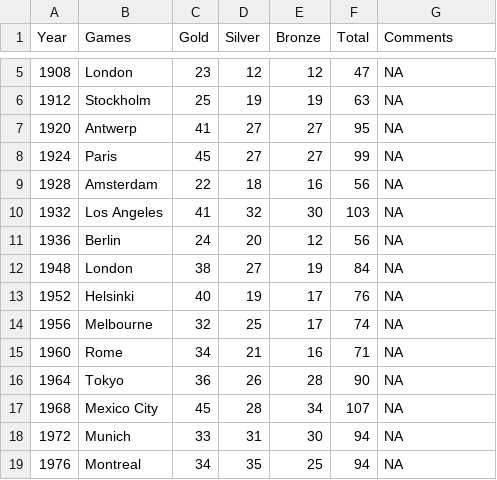
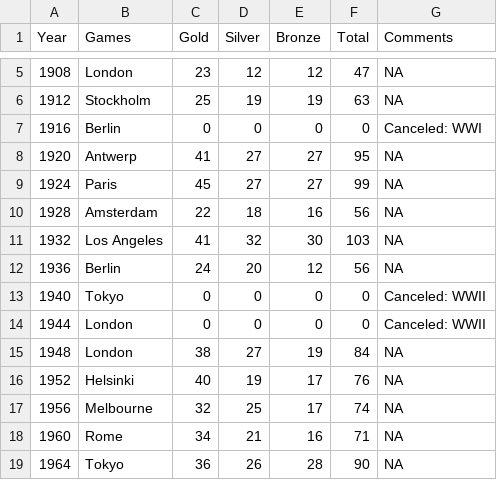
Before and after one commit to chris-millar/InfoViz_hw6, a CSV file: src/main/webapp/data/US_medals.csv, drawn as a sheet; only a part is shown, gaps mark what is left out; the shorter side is filled out with more unchanged rows.

```diff
--- a/src/main/webapp/data/US_medals.csv
+++ b/src/main/webapp/data/US_medals.csv
@@ -6,2 +6,3 @@ Year,Games,Gold,Silver,Bronze,Total,Comments
 1912,Stockholm,25,19,19,63,NA
+1916,Berlin,0,0,0,0,Canceled: WWI
 1920,Antwerp,41,27,27,95,NA
@@ -11,2 +12,4 @@ Year,Games,Gold,Silver,Bronze,Total,Comments
 1936,Berlin,24,20,12,56,NA
+1940,Tokyo,0,0,0,0,Canceled: WWII
+1944,London,0,0,0,0,Canceled: WWII
 1948,London,38,27,19,84,NA
```
Also changed, not shown: 5 other files.
